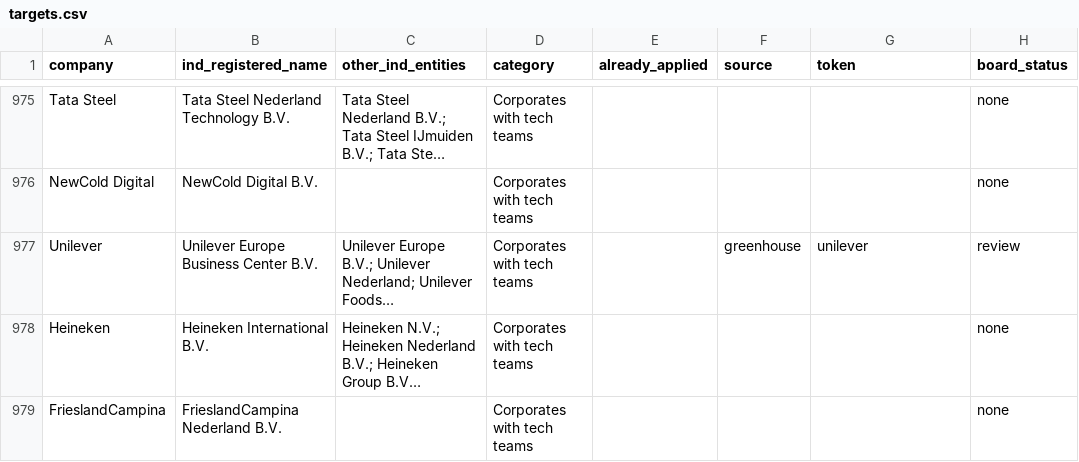
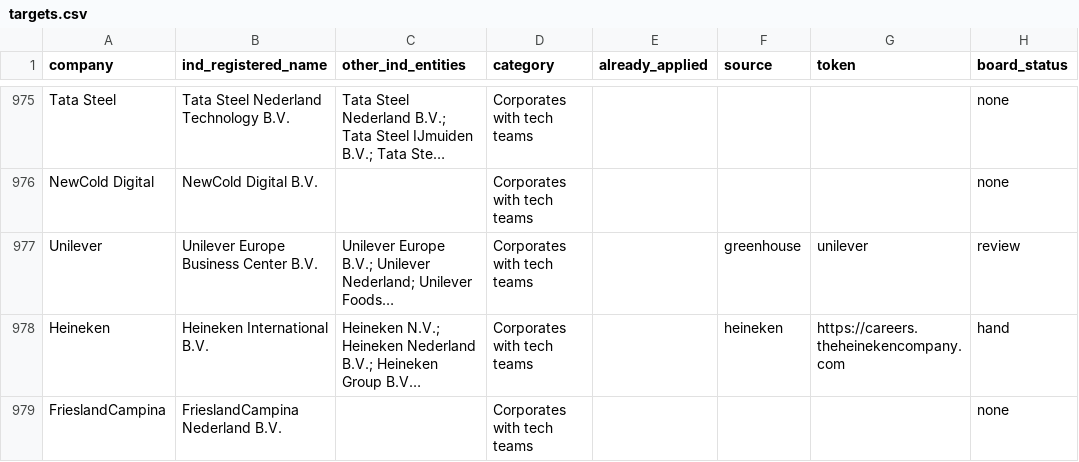
Before and after one commit to YounesBoubbou/job-pipeline, a CSV file: targets.csv, drawn as a sheet; only a part is shown, gaps mark what is left out; long unchanged cells end in …; the diff covers the shown part only; the diff names each change by its address in the sheet, - before the commit and + after, or states it on an @@ line.

```diff
--- a/targets.csv
+++ b/targets.csv
-F978 (source): (empty)
+F978 (source): heineken
-G978 (token): (empty)
+G978 (token): https://careers.theheinekencompany.com
-H978 (board_status): none
+H978 (board_status): hand
```
Also changed, not shown: 18 edited cells elsewhere in this file, 4 other files.
